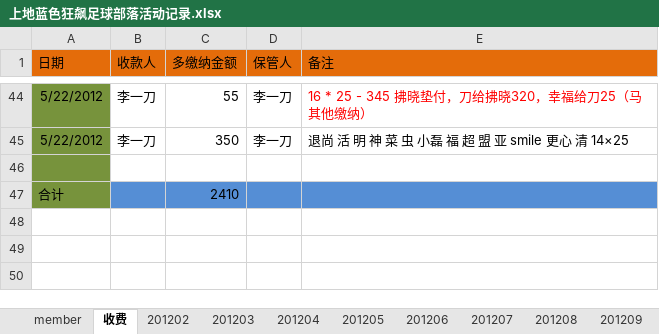
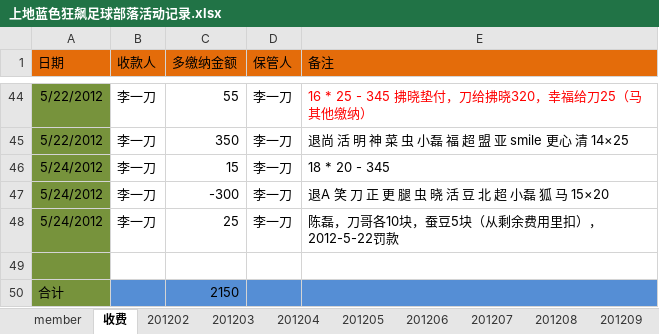
Before and after one commit to jackba/weathervcm, an Excel workbook: house/上地蓝色狂飙足球部落活动记录.xlsx, sheet 收费, drawn as a sheet; only a part is shown, gaps mark what is left out; values as stored, in another font and other column widths than the file's, no borders; addresses are those after the commit; the diff names each change by its address in the sheet, - before the commit and + after, or states it on an @@ line.

```diff
--- a/house/上地蓝色狂飙足球部落活动记录.xlsx (sheet 收费)
+++ b/house/上地蓝色狂飙足球部落活动记录.xlsx (sheet 收费)
+row 46: 5/24/2012 | 李一刀 | 15 | 李一刀 | 18 * 20 - 345
+row 47: 5/24/2012 | 李一刀 | -300 | 李一刀 | 退A 笑 刀 正 更 腿 虫 晓 活 豆 北 超 小磊 狐 马 15×20
+row 48: 5/24/2012 | 李一刀 | 25 | 李一刀 | 陈磊，刀哥各10块，蚕豆5块（从剩余费用里扣）， 2012-5-22罚款
-C50 (多缴纳金额): 2410
+C50 (多缴纳金额): 2150
```
Also changed, not shown: sheet member, sheet 201205.
